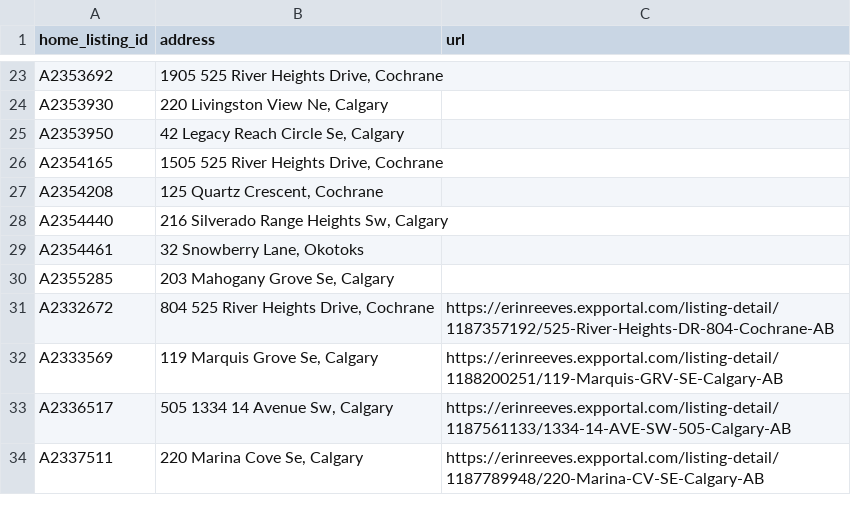
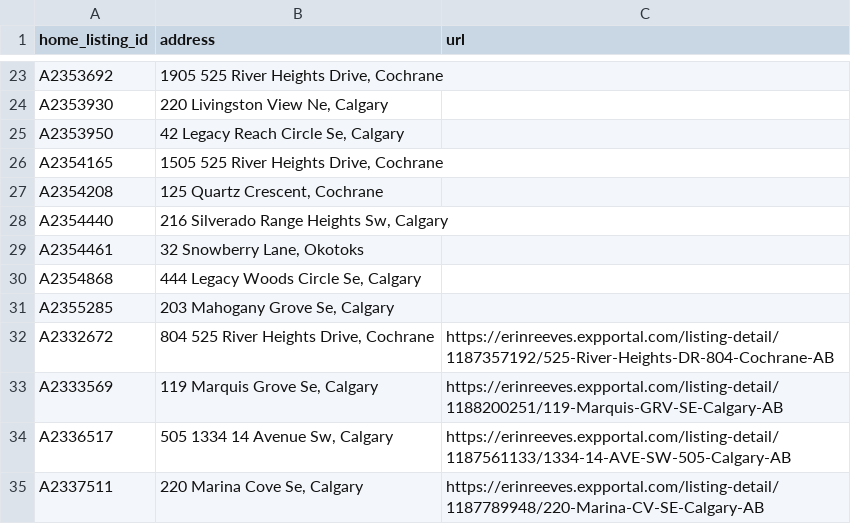
Before and after one commit to navigatormm/reeves-listings-feed, a CSV file: listing_urls.csv, drawn as a sheet; only a part is shown, gaps mark what is left out; the diff names each change by its address in the sheet, - before the commit and + after, or states it on an @@ line.

```diff
--- a/listing_urls.csv
+++ b/listing_urls.csv
+row 30: A2354868 | 444 Legacy Woods Circle Se, Calgary
```
